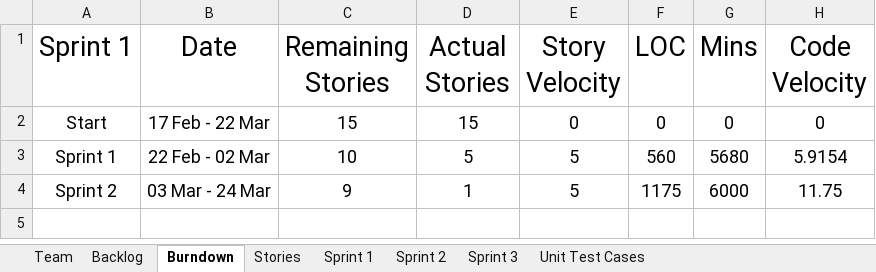
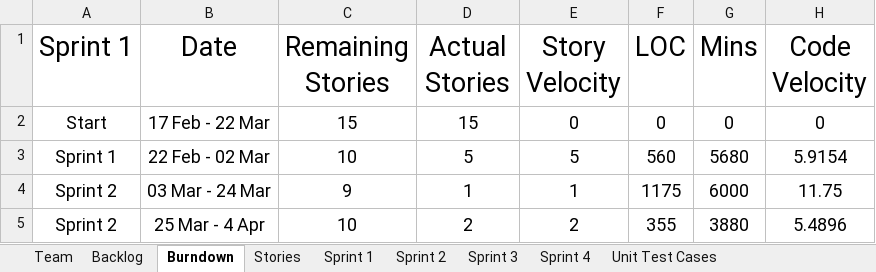
Before and after one commit to akshay-sahasrabuddhe/agile-army, an Excel workbook: Testing files.xlsx, sheet Burndown, drawn as a sheet; values as stored, in another font and other column widths than the file's, no borders; charts and pictures not drawn; the diff names each change by its address in the sheet, - before the commit and + after, or states it on an @@ line.

```diff
--- a/Testing files.xlsx (sheet Burndown)
+++ b/Testing files.xlsx (sheet Burndown)
+sheet tab: Sprint 4
-E4 (Story Velocity): 5
+E4 (Story Velocity): 1
+row 5: Sprint 2 | 25 Mar - 4 Apr | 10 | 2 | 2 | 355 | 3880 | 5.4896
```
Also changed, not shown: sheet Unit Test Cases, sheet Stories, sheet Sprint 3, sheet Backlog, charts or pictures.
